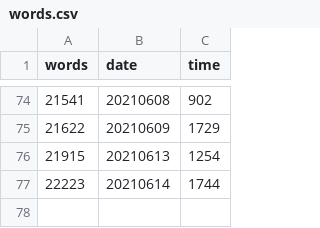
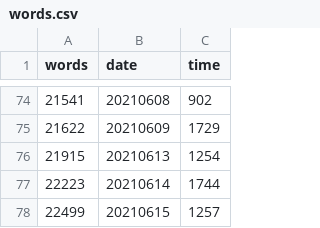
Before and after one commit to mcguinlu/thesis, a CSV file: data/words/words.csv, drawn as a sheet; only a part is shown, gaps mark what is left out.

```diff
--- a/data/words/words.csv
+++ b/data/words/words.csv
@@ -77 +77,2 @@
 22223,"20210614","1744"
+22499,"20210615","1257"
```
Also changed, not shown: 14 other files.
